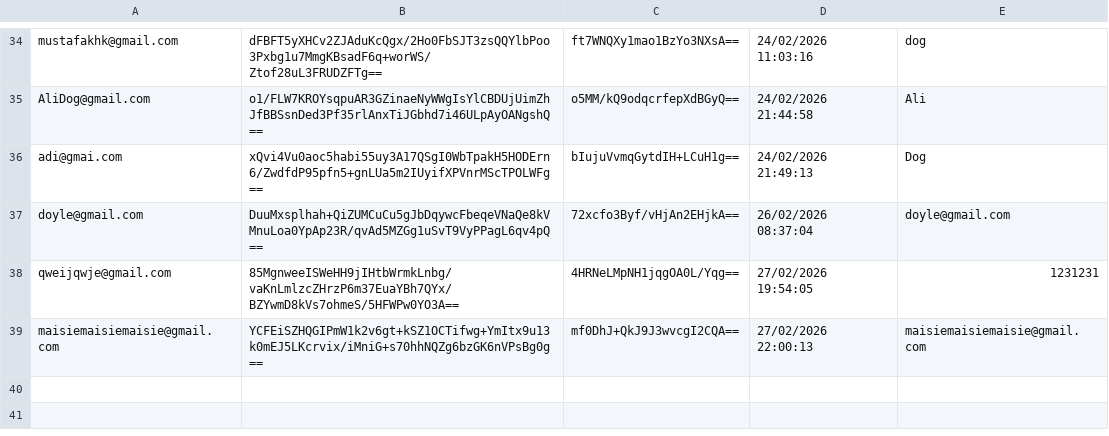
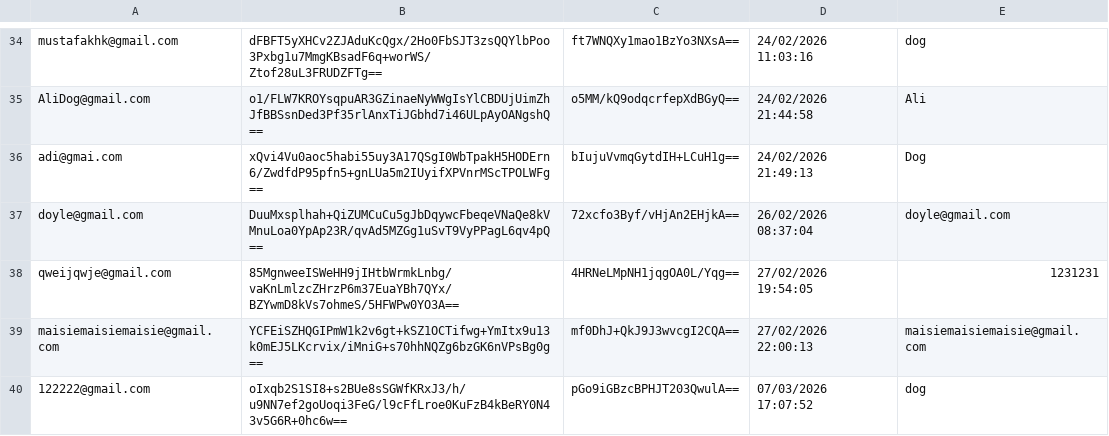
Before and after one commit to aditya-66s/RevisionAssistant, a CSV file: files/users.csv, drawn as a sheet; only a part is shown, gaps mark what is left out.

```diff
--- a/files/users.csv
+++ b/files/users.csv
@@ -39 +39,2 @@ qweijqwje@gmail.com,85MgnweeISWeHH9jIHtbWrmkLnbg/vaKnLmlzcZHrzP6m37EuaYBh7QYx/BZ
 maisiemaisiemaisie@gmail.com,YCFEiSZHQGIPmW1k2v6gt+kSZ1OCTifwg+YmItx9u13k0mEJ5LKcrvix/iMniG+s70hhNQZg6bzGK6nVPsBg0g==,mf0DhJ+QkJ9J3wvcgI2CQA==,27/02/2026 22:00:13,maisiemaisiemaisie@gmail.com
+122222@gmail.com,oIxqb2S1SI8+s2BUe8sSGWfKRxJ3/h/u9NN7ef2goUoqi3FeG/l9cFfLroe0KuFzB4kBeRY0N43v5G6R+0hc6w==,pGo9iGBzcBPHJT203QwulA==,07/03/2026 17:07:52,dog
```
Also changed, not shown: files/settings.csv, userFolders/p/wrongAnswers.csv, 23 other files.
